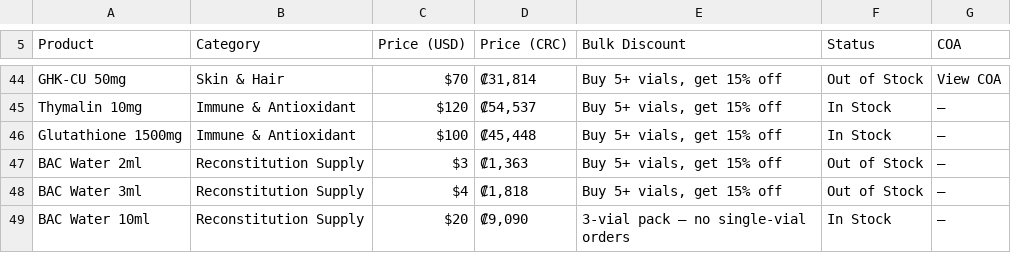
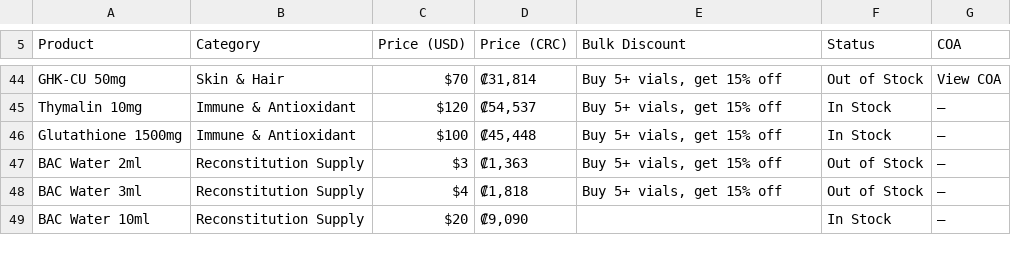
Before and after one commit to GeminiSupa/peptidecosta, a CSV file: public/en_sheet.csv, drawn as a sheet; only a part is shown, gaps mark what is left out.

```diff
--- a/public/en_sheet.csv
+++ b/public/en_sheet.csv
@@ -49,2 +49,2 @@ BAC Water 2ml,Reconstitution Supply,$3,"₡1,363","Buy 5+ vials, get 15% off",Ou
 BAC Water 3ml,Reconstitution Supply,$4,"₡1,818","Buy 5+ vials, get 15% off",Out of Stock,—
-BAC Water 10ml,Reconstitution Supply,$20,"₡9,090","3-vial pack — no single-vial orders",In Stock,—
+BAC Water 10ml,Reconstitution Supply,$20,"₡9,090",,In Stock,—
```
Also changed, not shown: public/master_sheet.csv, 6 other files.
